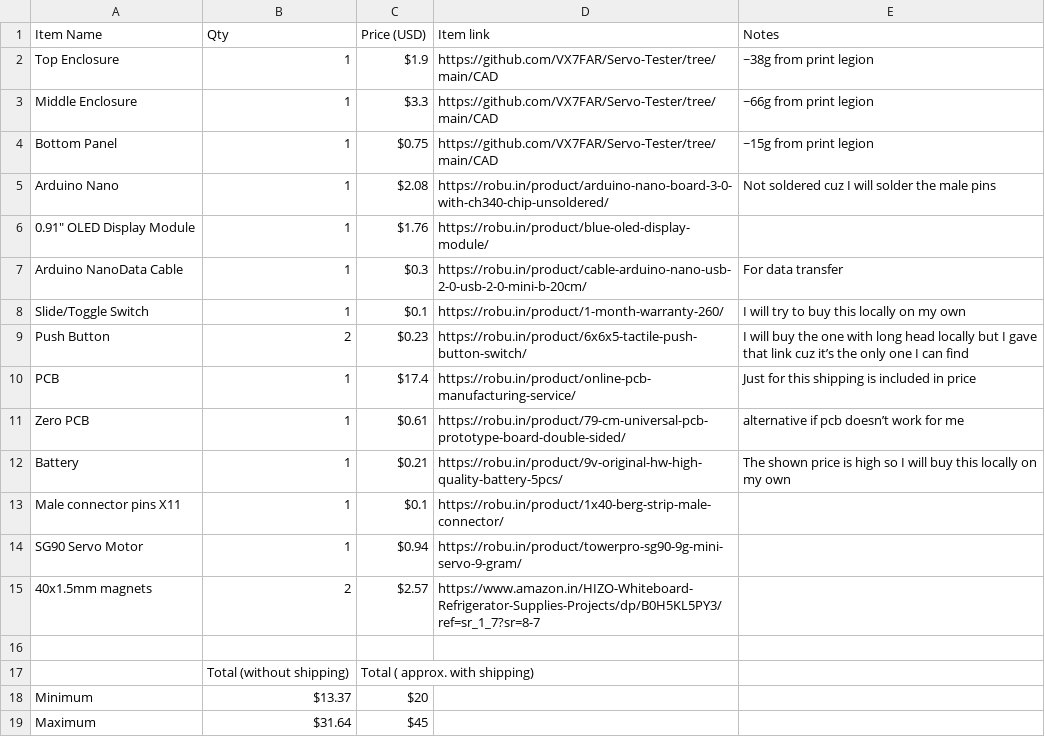
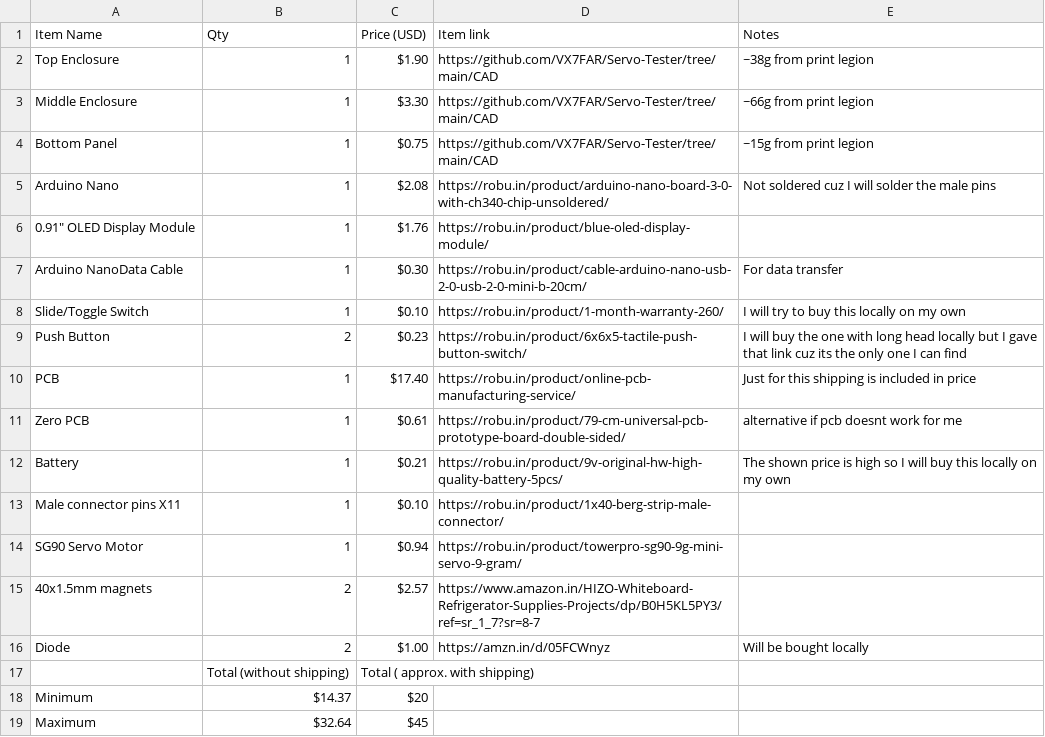
Before and after one commit to VX7FAR/Servo-Tester, a CSV file: BOM.csv, drawn as a sheet; the diff names each change by its address in the sheet, - before the commit and + after, or states it on an @@ line.

Commit message:
updated bom

```diff
--- a/BOM.csv
+++ b/BOM.csv
-C2 (Price (USD)): $1.9
+C2 (Price (USD)): $1.90
-C3 (Price (USD)): $3.3
+C3 (Price (USD)): $3.30
-C7 (Price (USD)): $0.3
+C7 (Price (USD)): $0.30
-C8 (Price (USD)): $0.1
+C8 (Price (USD)): $0.10
-E9 (Notes): …link cuz it’s the only…
+E9 (Notes): …link cuz its the only…
-C10 (Price (USD)): $17.4
+C10 (Price (USD)): $17.40
-E11 (Notes): alternative if pcb doesn’t work for me
+E11 (Notes): alternative if pcb doesnt work for me
-C13 (Price (USD)): $0.1
+C13 (Price (USD)): $0.10
-row 16: (empty)
+row 16: Diode | 2 | $1.00 | https://amzn.in/d/05FCWnyz | Will be bought locally
-B18 (Qty): $13.37
+B18 (Qty): $14.37
-B19 (Qty): $31.64
+B19 (Qty): $32.64
```
